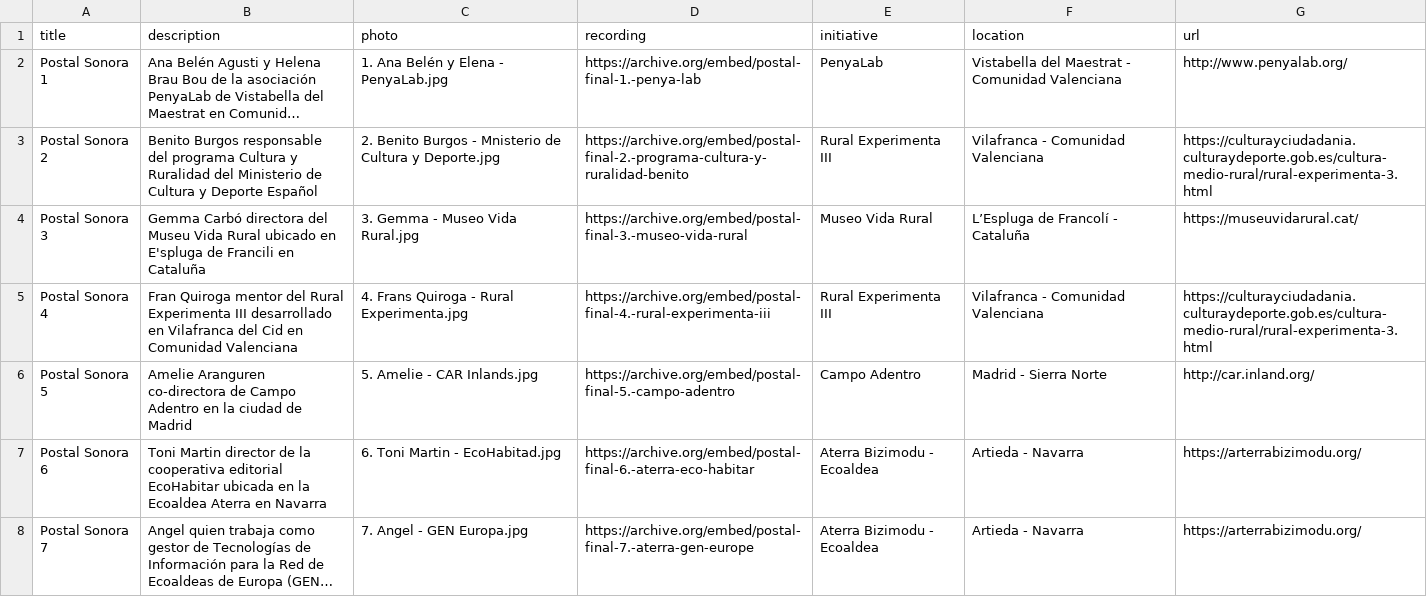
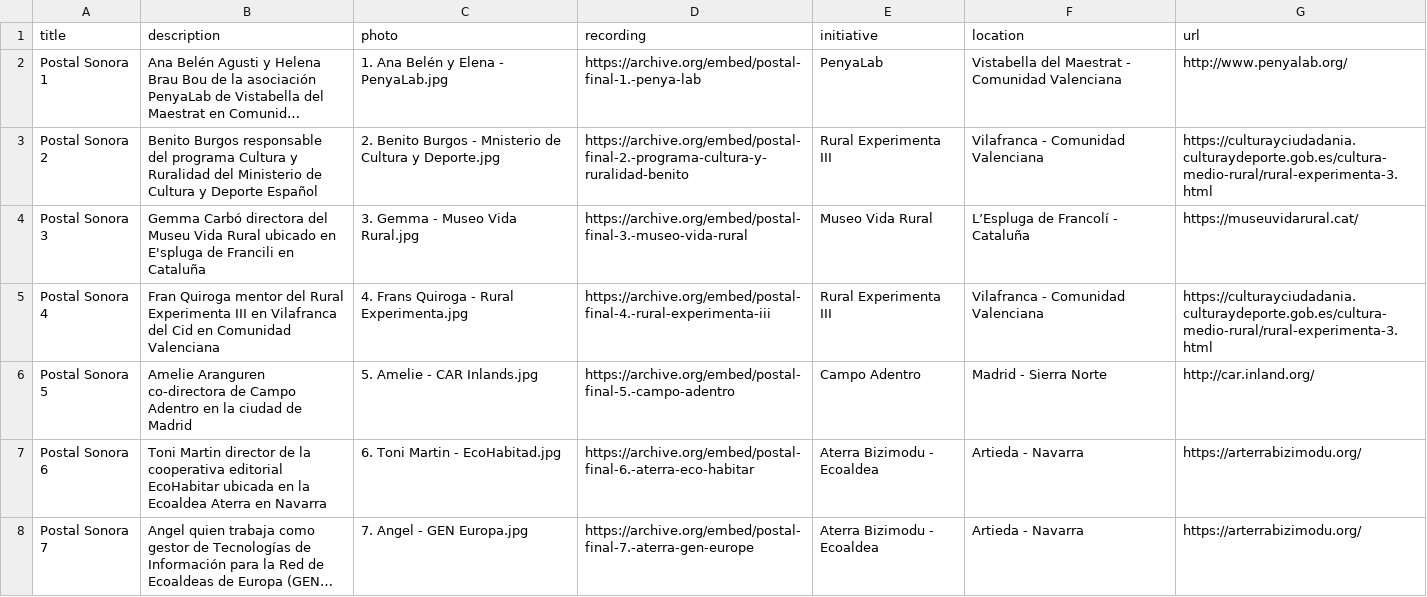
Before and after one commit to labrurales/labsrurales, a CSV file: _data/paisajes.csv, drawn as a sheet; only a part is shown; long unchanged cells end in ….

```diff
--- a/_data/paisajes.csv
+++ b/_data/paisajes.csv
@@ -4,3 +4,3 @@ Postal Sonora 2, Benito Burgos responsable del programa Cultura y Ruralidad del
 Postal Sonora 3, Gemma Carbó directora del Museu Vida Rural ubicado en E'spluga de Francili en Cataluña,3. Gemma - Museo Vida Rural.jpg,https://archive.org/embed/postal-final-3.-museo-vida-rural,Museo Vida Rural,L’Espluga de Francolí - Cataluña,https://museuvidarural.cat/
-Postal Sonora 4, Fran Quiroga mentor del Rural Experimenta III desarrollado en Vilafranca del Cid en Comunidad Valenciana,4. Frans Quiroga - Rural Experimenta.jpg,https://archive.org/embed/postal-final-4.-rural-experimenta-iii,Rural Experimenta III,Vilafranca - Comunidad Valenciana,https://culturayciudadania.culturaydeporte.gob.es/cultura-medio-rural/rural-experimenta-3.html
+Postal Sonora 4, Fran Quiroga mentor del Rural Experimenta III en Vilafranca del Cid en Comunidad Valenciana,4. Frans Quiroga - Rural Experimenta.jpg,https://archive.org/embed/postal-final-4.-rural-experimenta-iii,Rural Experimenta III,Vilafranca - Comunidad Valenciana,https://culturayciudadania.culturaydeporte.gob.es/cultura-medio-rural/rural-experimenta-3.html
 Postal Sonora 5, Amelie Aranguren co-directora de Campo Adentro en la ciudad de Madrid,5. Amelie - CAR Inlands.jpg,https://archive.org/embed/postal-final-5.-campo-adentro,Campo Adentro,Madrid - Sierra Norte,http://car.inland.org/
```
Also changed, not shown: 2 other files.
